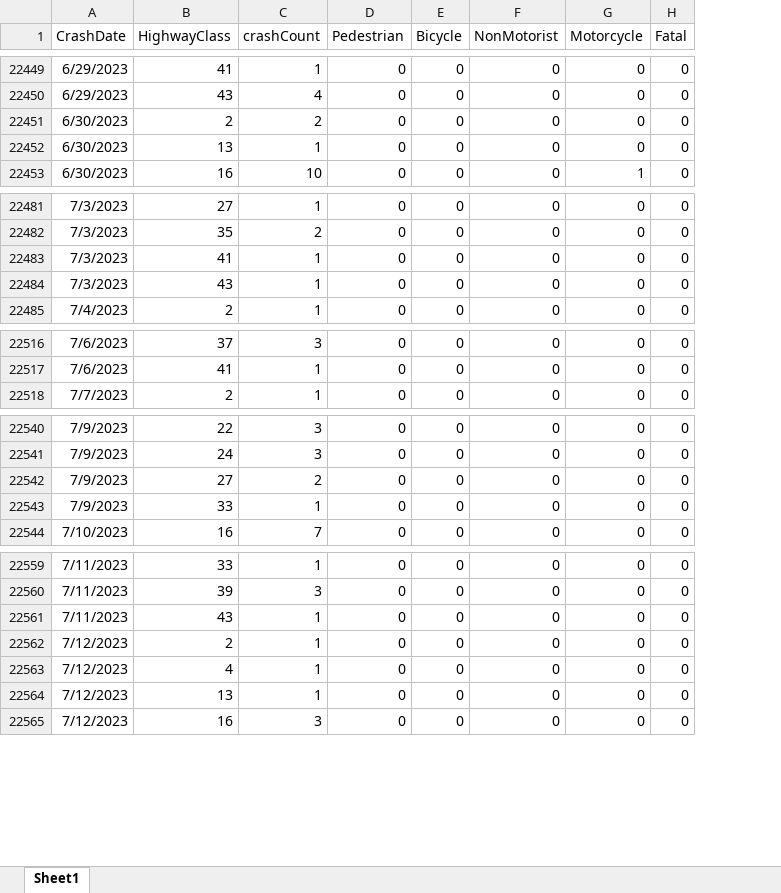
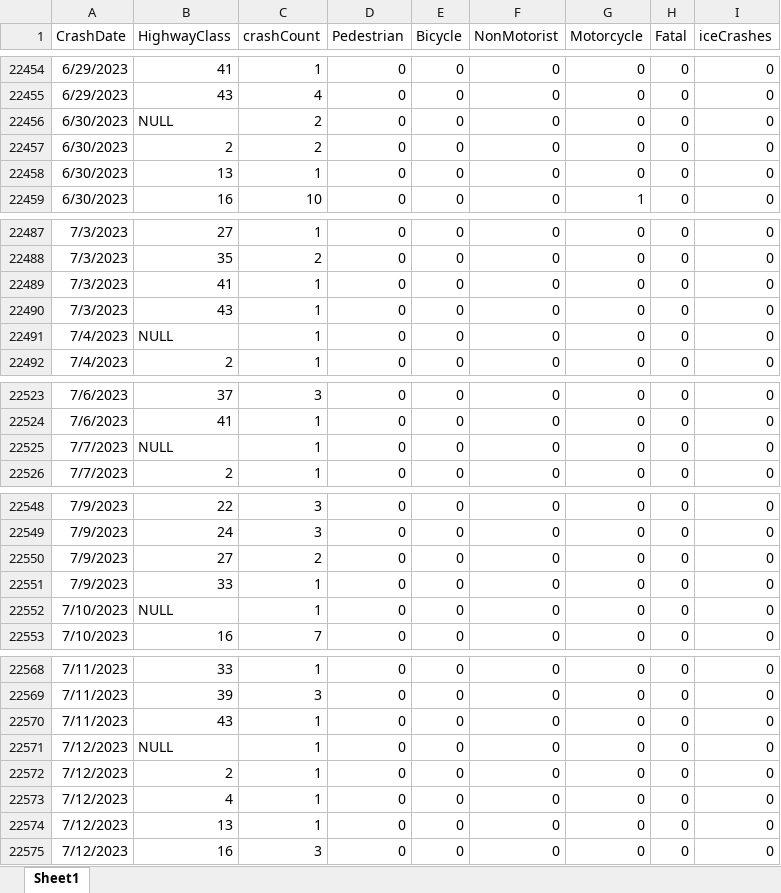
Before and after one commit to malle72/TimeSeries_fpp3_2024, an Excel workbook: Datasets/EBR Daily by Hwy Class.xlsx, sheet Sheet1, drawn as a sheet; only a part is shown, gaps mark what is left out; values as stored, in another font and other column widths than the file's, no borders; the diff covers the shown part only; the diff names each change by its address in the sheet, - before the commit and + after, or states it on an @@ line.

```diff
--- a/Datasets/EBR Daily by Hwy Class.xlsx (sheet Sheet1)
+++ b/Datasets/EBR Daily by Hwy Class.xlsx (sheet Sheet1)
+column I (iceCrashes), rows 22454-22455: 0 | 0; rows 22457-22459: all 0; rows 22487-22490: all 0; row 22492: 0; rows 22523-22524: 0 | 0; row 22526: 0; rows 22548-22551: all 0; row 22553: 0; rows 22568-22570: all 0; rows 22572-22575: all 0
+row 22456: 6/30/2023 | NULL | 2 | 0 | 0 | 0 | 0 | 0 | 0
+row 22491: 7/4/2023 | NULL | 1 | 0 | 0 | 0 | 0 | 0 | 0
+row 22525: 7/7/2023 | NULL | 1 | 0 | 0 | 0 | 0 | 0 | 0
+row 22552: 7/10/2023 | NULL | 1 | 0 | 0 | 0 | 0 | 0 | 0
+row 22571: 7/12/2023 | NULL | 1 | 0 | 0 | 0 | 0 | 0 | 0
```
Also changed, not shown: 52 added rows and 13 edited cells elsewhere in this sheet, 6 other files.
